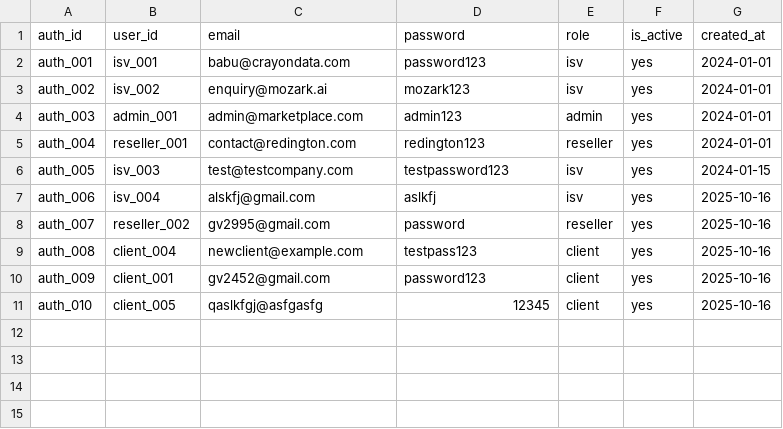
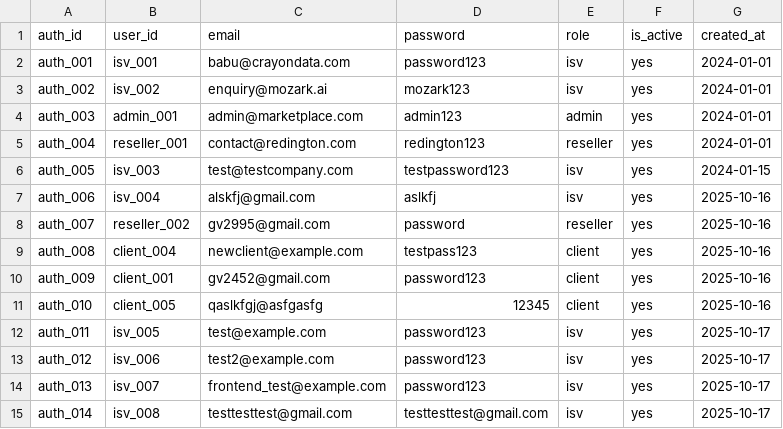
Before and after one commit to vigneshgurumohan/agents_store, a CSV file: backend/data/auth.csv, drawn as a sheet; the diff names each change by its address in the sheet, - before the commit and + after, or states it on an @@ line.

```diff
--- a/backend/data/auth.csv
+++ b/backend/data/auth.csv
+row 12: auth_011 | isv_005 | test@example.com | password123 | isv | yes | 2025-10-17
+row 13: auth_012 | isv_006 | test2@example.com | password123 | isv | yes | 2025-10-17
+row 14: auth_013 | isv_007 | frontend_test@example.com | password123 | isv | yes | 2025-10-17
+row 15: auth_014 | isv_008 | testtesttest@gmail.com | testtesttest@gmail.com | isv | yes | 2025-10-17
```
Also changed, not shown: backend/data/agents.csv, backend/data/capabilities_mapping.csv, 12 other files.
